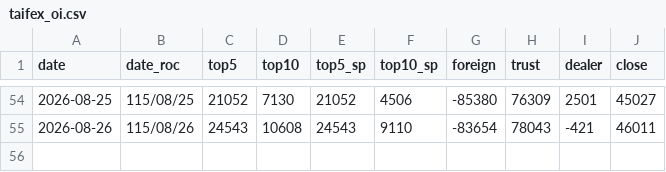
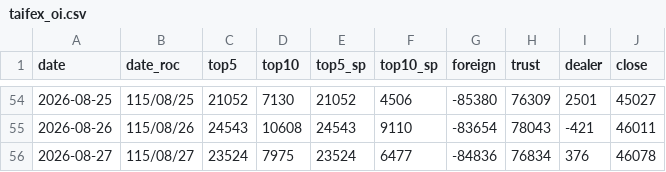
Before and after one commit to shihming99-bit/trading, a CSV file: data/taifex_oi.csv, drawn as a sheet; only a part is shown, gaps mark what is left out; the diff names each change by its address in the sheet, - before the commit and + after, or states it on an @@ line.

```diff
--- a/data/taifex_oi.csv
+++ b/data/taifex_oi.csv
+row 56: 2026-08-27 | 115/08/27 | 23524 | 7975 | 23524 | 6477 | -84836 | 76834 | 376 | 46078
```
Also changed, not shown: data/fund_netbuy.csv, 2 other files.
